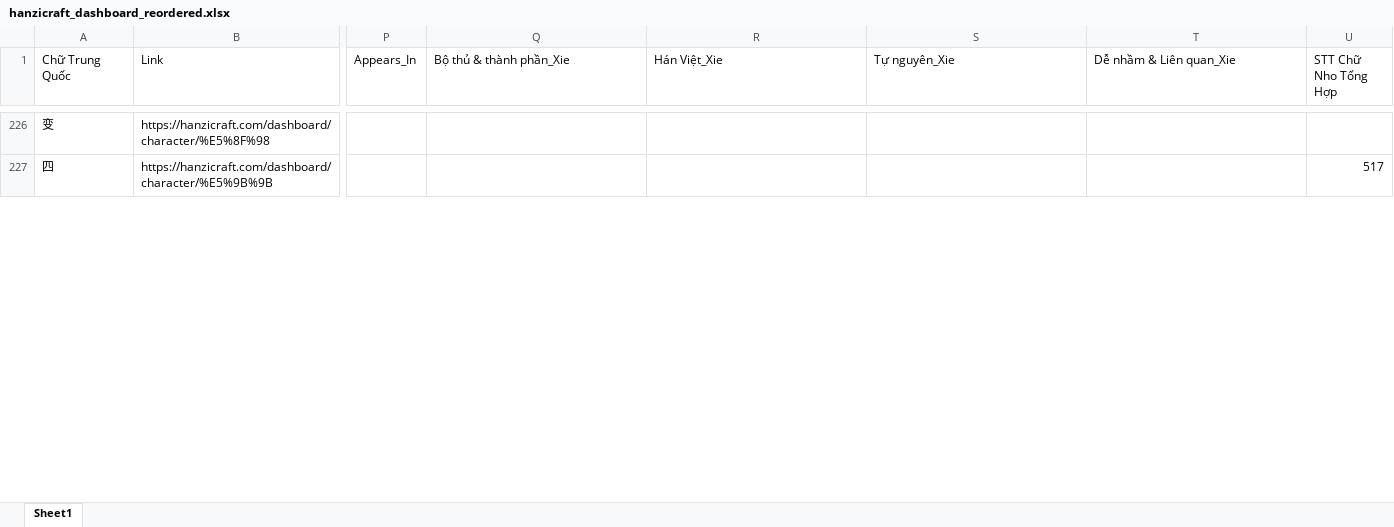
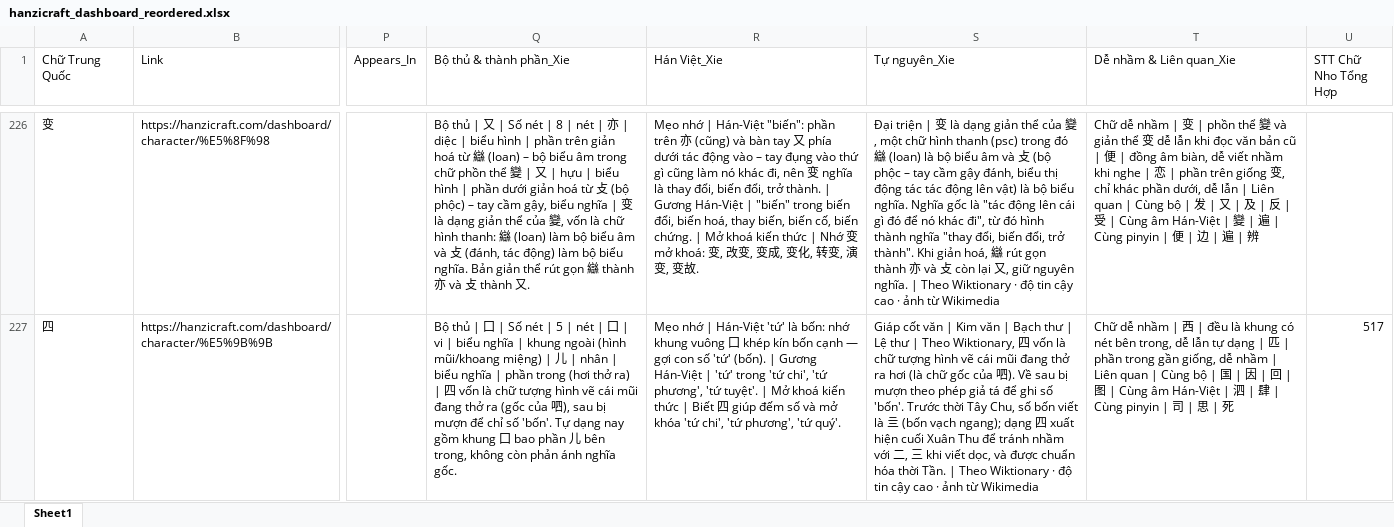
Before and after one commit to infinitehorizons2012-code/da-chiet-tu, an Excel workbook: hanzicraft_dashboard_reordered.xlsx, sheet Sheet1, drawn as a sheet; only a part is shown, gaps mark what is left out; values as stored, in another font and other column widths than the file's, no cell formats; the diff covers the shown part only; the diff names each change by its address in the sheet, - before the commit and + after, or states it on an @@ line.

```diff
--- a/hanzicraft_dashboard_reordered.xlsx (sheet Sheet1)
+++ b/hanzicraft_dashboard_reordered.xlsx (sheet Sheet1)
-Q226 (Bộ thủ & thành phần_Xie): (empty)
+Q226 (Bộ thủ & thành phần_Xie): Bộ thủ | 又 | Số nét | 8 | nét | 亦 | diệc | biểu hình | phần trên giản hoá từ 䜌 (loan) – bộ biểu âm trong chữ phồn thể 變 | 又 | hựu | biểu hình | phần dưới giản hoá từ 攴 (bộ phộc) – tay cầm gậy, biểu nghĩa | 变 là dạng giản thể của 變, vốn là chữ hình thanh: 䜌 (loan) làm bộ biểu âm và 攴 (đánh, tác động) làm bộ biểu nghĩa. Bản giản thể rút gọn 䜌 thành 亦 và 攴 thành 又.
-R226 (Hán Việt_Xie): (empty)
+R226 (Hán Việt_Xie): Mẹo nhớ | Hán-Việt "biến": phần trên 亦 (cũng) và bàn tay 又 phía dưới tác động vào – tay đụng vào thứ gì cũng làm nó khác đi, nên 变 nghĩa là thay đổi, biến đổi, trở thành. | Gương Hán-Việt | "biến" trong biến đổi, biến hoá, thay biến, biến cố, biến chứng. | Mở khoá kiến thức | Nhớ 变 mở khoá: 变, 改变, 变成, 变化, 转变, 演变, 变故.
-S226 (Tự nguyên_Xie): (empty)
+S226 (Tự nguyên_Xie): Đại triện | 变 là dạng giản thể của 變, một chữ hình thanh (psc) trong đó 䜌 (loan) là bộ biểu âm và 攴 (bộ phộc – tay cầm gậy đánh, biểu thị động tác tác động lên vật) là bộ biểu nghĩa. Nghĩa gốc là "tác động lên cái gì đó để nó khác đi", từ đó hình thành nghĩa "thay đổi, biến đổi, trở thành". Khi giản hoá, 䜌 rút gọn thành 亦 và 攴 còn lại 又, giữ nguyên nghĩa. | Theo Wiktionary · độ tin cậy cao · ảnh từ Wikimedia
-T226 (Dễ nhầm & Liên quan_Xie): (empty)
+T226 (Dễ nhầm & Liên quan_Xie): Chữ dễ nhầm | 变 | phồn thể 變 và giản thể 变 dễ lẫn khi đọc văn bản cũ | 便 | đồng âm biàn, dễ viết nhầm khi nghe | 恋 | phần trên giống 变, chỉ khác phần dưới, dễ lẫn | Liên quan | Cùng bộ | 发 | 又 | 及 | 反 | 受 | Cùng âm Hán-Việt | 變 | 遍 | Cùng pinyin | 便 | 边 | 遍 | 辨
-Q227 (Bộ thủ & thành phần_Xie): (empty)
+Q227 (Bộ thủ & thành phần_Xie): Bộ thủ | 囗 | Số nét | 5 | nét | 囗 | vi | biểu nghĩa | khung ngoài (hình mũi/khoang miệng) | 儿 | nhân | biểu nghĩa | phần trong (hơi thở ra) | 四 vốn là chữ tượng hình vẽ cái mũi đang thở ra (gốc của 呬), sau bị mượn để chỉ số 'bốn'. Tự dạng nay gồm khung 囗 bao phần 儿 bên trong, không còn phản ánh nghĩa gốc.
-R227 (Hán Việt_Xie): (empty)
+R227 (Hán Việt_Xie): Mẹo nhớ | Hán-Việt 'tứ' là bốn: nhớ khung vuông 囗 khép kín bốn cạnh — gợi con số 'tứ' (bốn). | Gương Hán-Việt | 'tứ' trong 'tứ chi', 'tứ phương', 'tứ tuyệt'. | Mở khoá kiến thức | Biết 四 giúp đếm số và mở khóa 'tứ chi', 'tứ phương', 'tứ quý'.
-S227 (Tự nguyên_Xie): (empty)
+S227 (Tự nguyên_Xie): Giáp cốt văn | Kim văn | Bạch thư | Lệ thư | Theo Wiktionary, 四 vốn là chữ tượng hình vẽ cái mũi đang thở ra hơi (là chữ gốc của 呬). Về sau bị mượn theo phép giả tá để ghi số 'bốn'. Trước thời Tây Chu, số bốn viết là 亖 (bốn vạch ngang); dạng 四 xuất hiện cuối Xuân Thu để tránh nhầm với 二, 三 khi viết dọc, và được chuẩn hóa thời Tần. | Theo Wiktionary · độ tin cậy cao · ảnh từ Wikimedia
-T227 (Dễ nhầm & Liên quan_Xie): (empty)
+T227 (Dễ nhầm & Liên quan_Xie): Chữ dễ nhầm | 西 | đều là khung có nét bên trong, dễ lẫn tự dạng | 匹 | phần trong gần giống, dễ nhầm | Liên quan | Cùng bộ | 国 | 因 | 回 | 图 | Cùng âm Hán-Việt | 泗 | 肆 | Cùng pinyin | 司 | 思 | 死
```
Also changed, not shown: 772 edited cells elsewhere in this sheet, cell formats.
